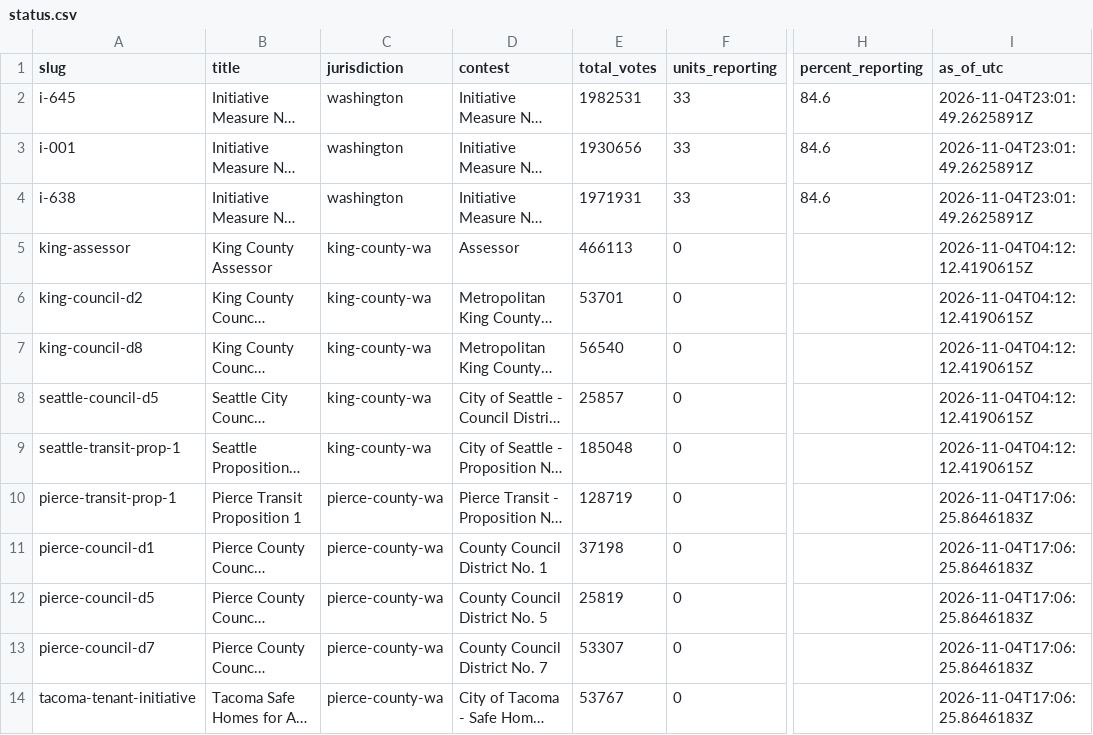
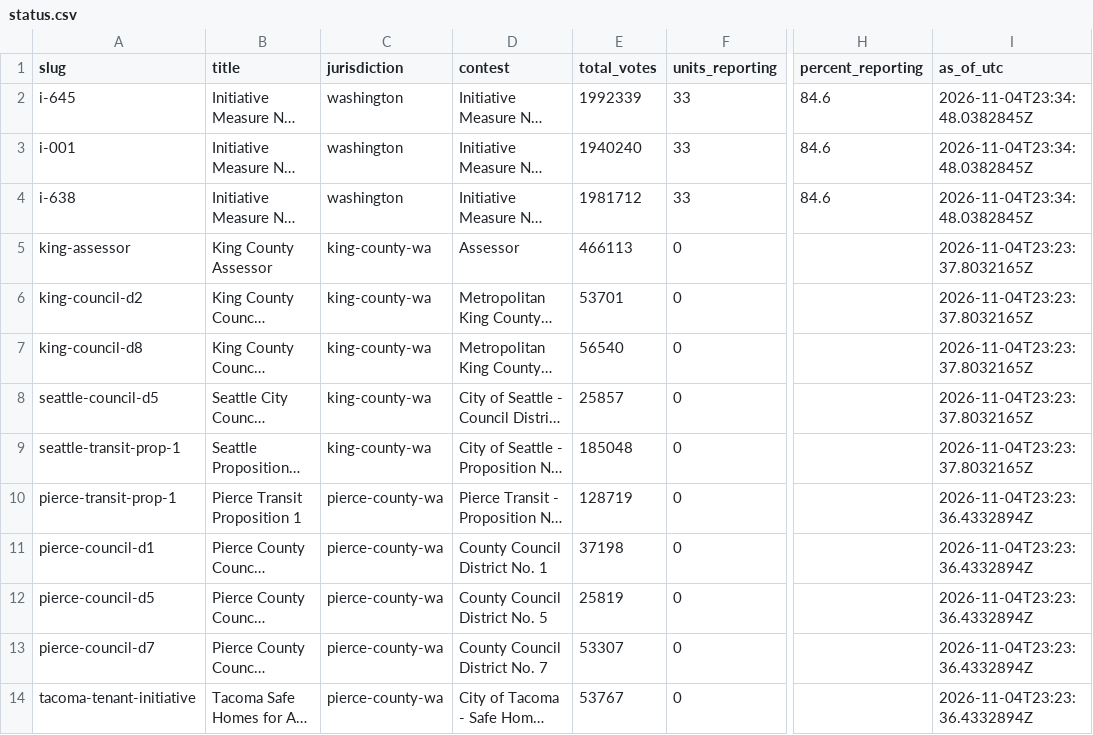
Before and after one commit to KNKXPublicRadio/wa-election-2026, a CSV file: data/status.csv, drawn as a sheet; only a part is shown, gaps mark what is left out; long unchanged cells end in …; the diff names each change by its address in the sheet, - before the commit and + after, or states it on an @@ line.

```diff
--- a/data/status.csv
+++ b/data/status.csv
-E2 (total_votes): 1982531
+E2 (total_votes): 1992339
-I2:I4 (as_of_utc): 2026-11-04T23:01:49.2625891Z
+I2:I4 (as_of_utc): 2026-11-04T23:34:48.0382845Z
-E3 (total_votes): 1930656
+E3 (total_votes): 1940240
-E4 (total_votes): 1971931
+E4 (total_votes): 1981712
-I5:I9 (as_of_utc): 2026-11-04T04:12:12.4190615Z
+I5:I9 (as_of_utc): 2026-11-04T23:23:37.8032165Z
-I10:I14 (as_of_utc): 2026-11-04T17:06:25.8646183Z
+I10:I14 (as_of_utc): 2026-11-04T23:23:36.4332894Z
```
Also changed, not shown: 3 other files.
